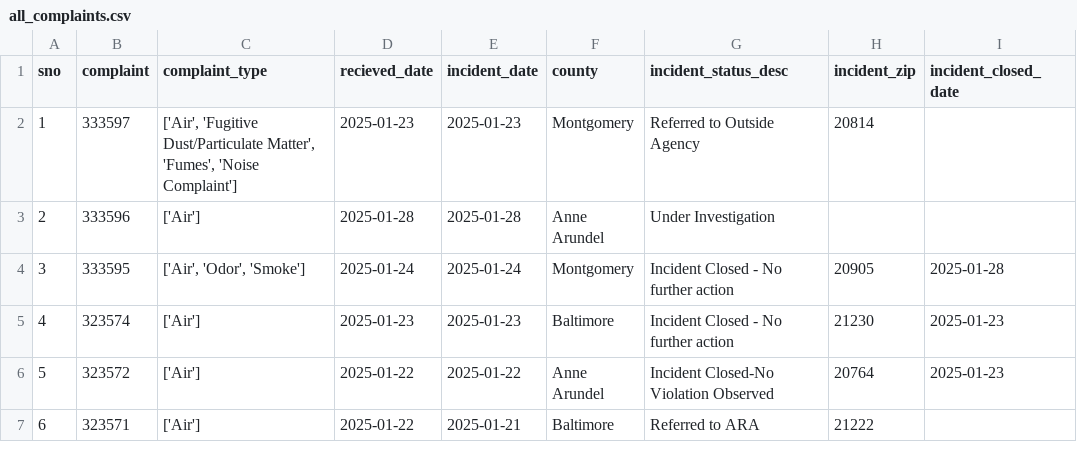
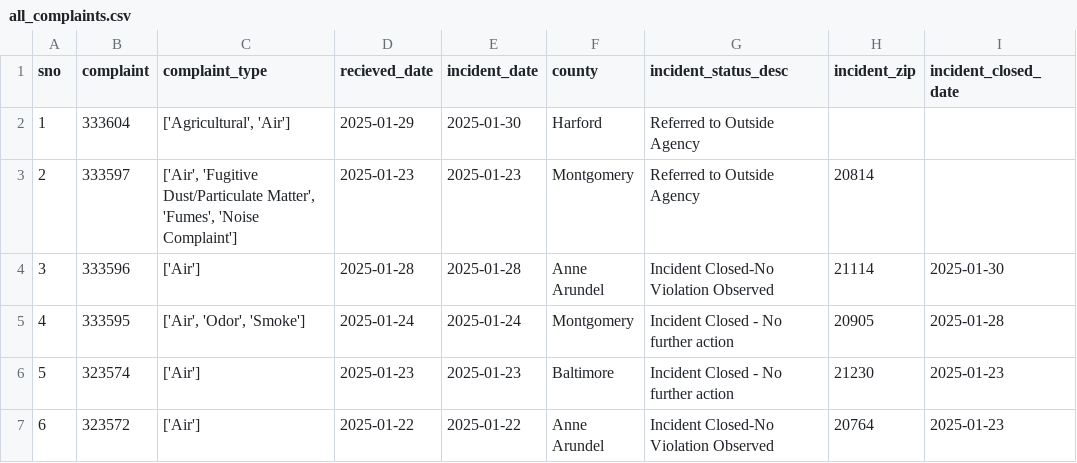
Before and after one commit to ktanner23/live-nicar-pipeline, a CSV file: exported_data/all_complaints.csv, drawn as a sheet; only a part is shown; the shorter side is filled out with more unchanged rows; addresses are those after the commit; the diff names each change by its address in the sheet, - before the commit and + after, or states it on an @@ line.

```diff
--- a/exported_data/all_complaints.csv
+++ b/exported_data/all_complaints.csv
+row 2: 1 | 333604 | ['Agricultural', 'Air'] | 2025-01-29 | 2025-01-30 | Harford | Referred to Outside Agency
@@ column A (sno) renumbered from row 3 down @@
-G4 (incident_status_desc): Under Investigation
+G4 (incident_status_desc): Incident Closed-No Violation Observed
-H4 (incident_zip): (empty)
+H4 (incident_zip): 21114
-I4 (incident_closed_date): (empty)
+I4 (incident_closed_date): 2025-01-30
```
Also changed, not shown: exported_data/complaint_type_frequency.csv, exported_data/county_frequency.csv, 1 other file.
